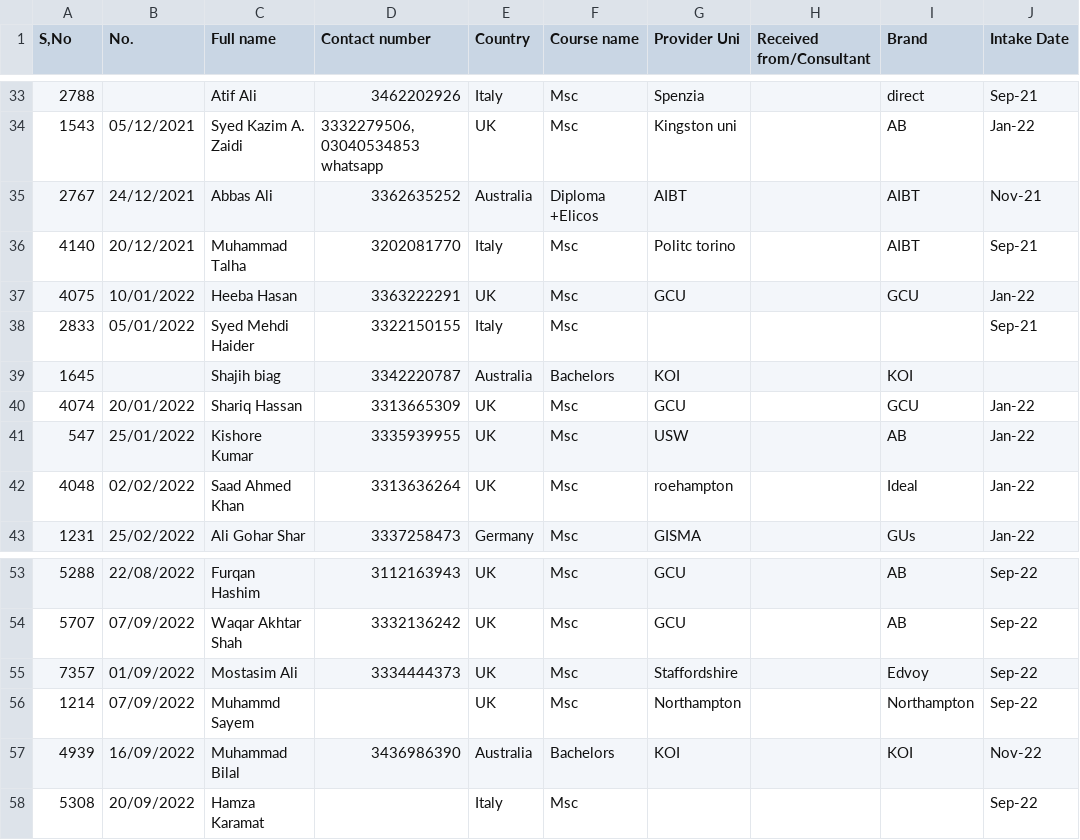
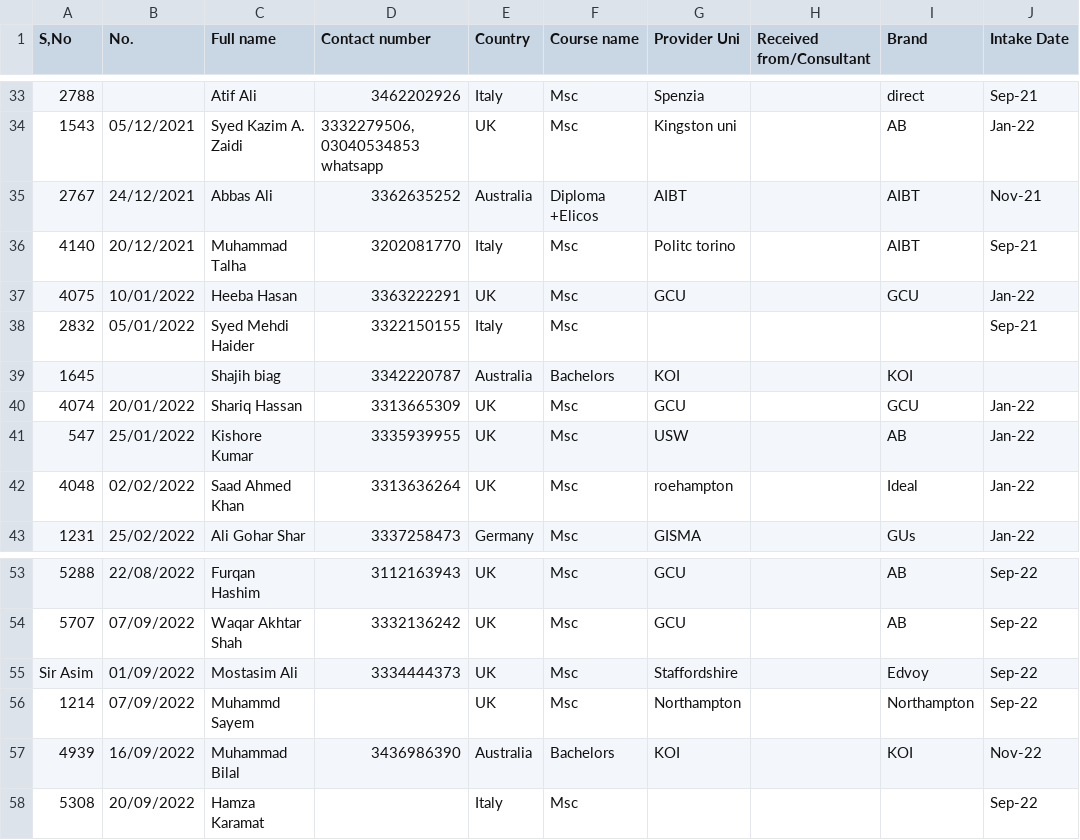
Before and after one commit to Suleman75/Portal_ASK_Consultant, a CSV file: old_data/completed.csv, drawn as a sheet; only a part is shown, gaps mark what is left out; the diff covers the shown part only; the diff names each change by its address in the sheet, - before the commit and + after, or states it on an @@ line.

```diff
--- a/old_data/completed.csv
+++ b/old_data/completed.csv
-A38 (S,No): 2833
+A38 (S,No): 2832
-A55 (S,No): 7357
+A55 (S,No): Sir Asim
```
Also changed, not shown: 8 edited cells elsewhere in this file, old_data/inquiry3.csv, 38 other files.
